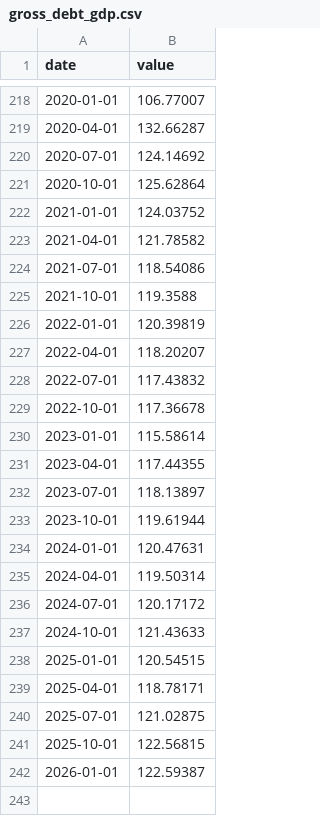
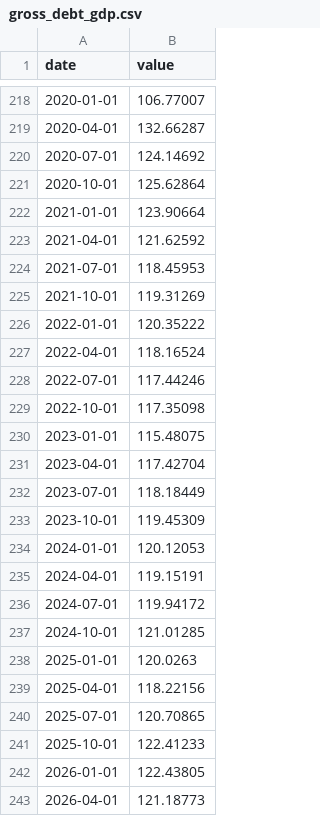
Before and after one commit to josephwroot/Econ-dashboard, a CSV file: data/csv/gross_debt_gdp.csv, drawn as a sheet; only a part is shown, gaps mark what is left out.

```diff
--- a/data/csv/gross_debt_gdp.csv
+++ b/data/csv/gross_debt_gdp.csv
@@ -221,22 +221,23 @@ date,value
 2020-10-01,125.62864
-2021-01-01,124.03752
-2021-04-01,121.78582
-2021-07-01,118.54086
-2021-10-01,119.3588
-2022-01-01,120.39819
-2022-04-01,118.20207
-2022-07-01,117.43832
-2022-10-01,117.36678
-2023-01-01,115.58614
-2023-04-01,117.44355
-2023-07-01,118.13897
-2023-10-01,119.61944
-2024-01-01,120.47631
-2024-04-01,119.50314
-2024-07-01,120.17172
-2024-10-01,121.43633
-2025-01-01,120.54515
-2025-04-01,118.78171
-2025-07-01,121.02875
-2025-10-01,122.56815
-2026-01-01,122.59387
+2021-01-01,123.90664
+2021-04-01,121.62592
+2021-07-01,118.45953
+2021-10-01,119.31269
+2022-01-01,120.35222
+2022-04-01,118.16524
+2022-07-01,117.44246
+2022-10-01,117.35098
+2023-01-01,115.48075
+2023-04-01,117.42704
+2023-07-01,118.18449
+2023-10-01,119.45309
+2024-01-01,120.12053
+2024-04-01,119.15191
+2024-07-01,119.94172
+2024-10-01,121.01285
+2025-01-01,120.0263
+2025-04-01,118.22156
+2025-07-01,120.70865
+2025-10-01,122.41233
+2026-01-01,122.43805
+2026-04-01,121.18773
```
Also changed, not shown: data/csv/core_pce.csv, data/csv/debt_gdp.csv, 7 other files.
